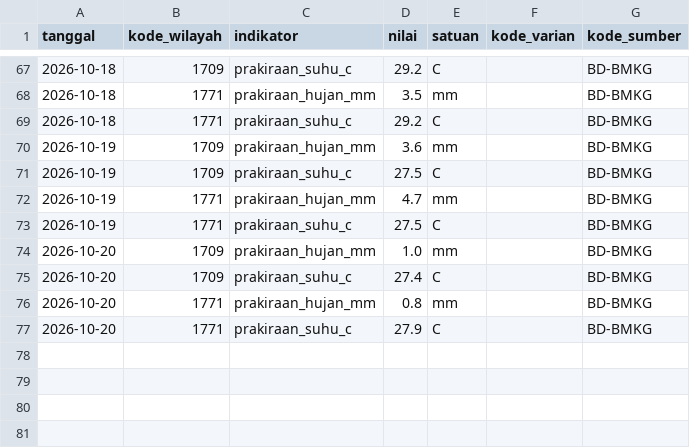
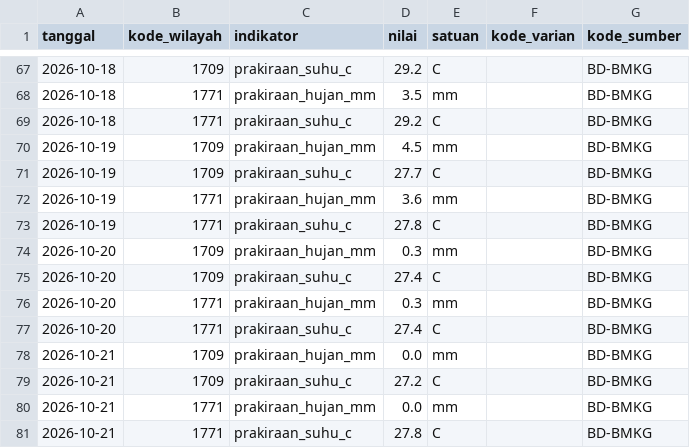
Before and after one commit to Rianfirnanda/lintasAIprojection, a CSV file: data/masuk/konteks/prakiraan_bmkg_2026.csv, drawn as a sheet; only a part is shown, gaps mark what is left out.

```diff
--- a/data/masuk/konteks/prakiraan_bmkg_2026.csv
+++ b/data/masuk/konteks/prakiraan_bmkg_2026.csv
@@ -69,9 +69,13 @@ tanggal,kode_wilayah,indikator,nilai,satuan,kode_varian,kode_sumber
 2026-10-18,1771,prakiraan_suhu_c,29.2,C,,BD-BMKG
-2026-10-19,1709,prakiraan_hujan_mm,3.6,mm,,BD-BMKG
-2026-10-19,1709,prakiraan_suhu_c,27.5,C,,BD-BMKG
-2026-10-19,1771,prakiraan_hujan_mm,4.7,mm,,BD-BMKG
-2026-10-19,1771,prakiraan_suhu_c,27.5,C,,BD-BMKG
-2026-10-20,1709,prakiraan_hujan_mm,1.0,mm,,BD-BMKG
+2026-10-19,1709,prakiraan_hujan_mm,4.5,mm,,BD-BMKG
+2026-10-19,1709,prakiraan_suhu_c,27.7,C,,BD-BMKG
+2026-10-19,1771,prakiraan_hujan_mm,3.6,mm,,BD-BMKG
+2026-10-19,1771,prakiraan_suhu_c,27.8,C,,BD-BMKG
+2026-10-20,1709,prakiraan_hujan_mm,0.3,mm,,BD-BMKG
 2026-10-20,1709,prakiraan_suhu_c,27.4,C,,BD-BMKG
-2026-10-20,1771,prakiraan_hujan_mm,0.8,mm,,BD-BMKG
-2026-10-20,1771,prakiraan_suhu_c,27.9,C,,BD-BMKG
+2026-10-20,1771,prakiraan_hujan_mm,0.3,mm,,BD-BMKG
+2026-10-20,1771,prakiraan_suhu_c,27.4,C,,BD-BMKG
+2026-10-21,1709,prakiraan_hujan_mm,0.0,mm,,BD-BMKG
+2026-10-21,1709,prakiraan_suhu_c,27.2,C,,BD-BMKG
+2026-10-21,1771,prakiraan_hujan_mm,0.0,mm,,BD-BMKG
+2026-10-21,1771,prakiraan_suhu_c,27.8,C,,BD-BMKG
```
Also changed, not shown: data/masuk/konteks/cuaca_openmeteo_2026.csv.
